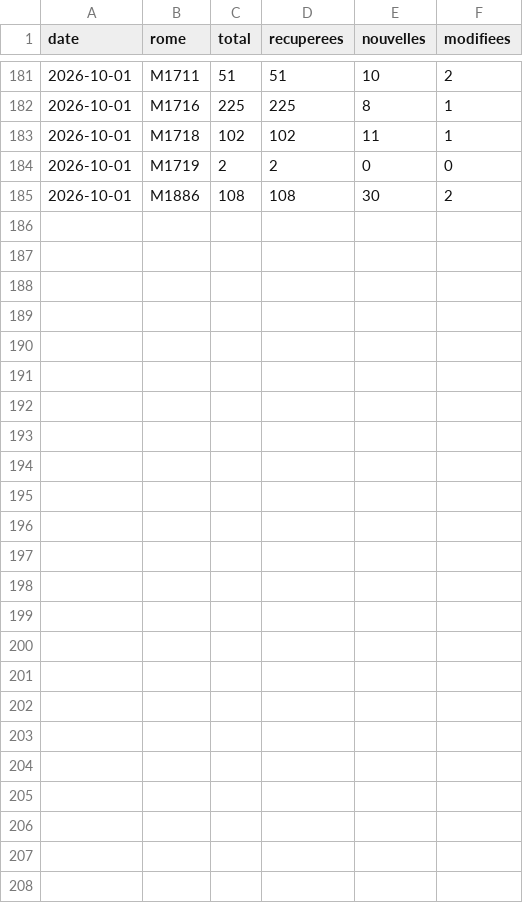
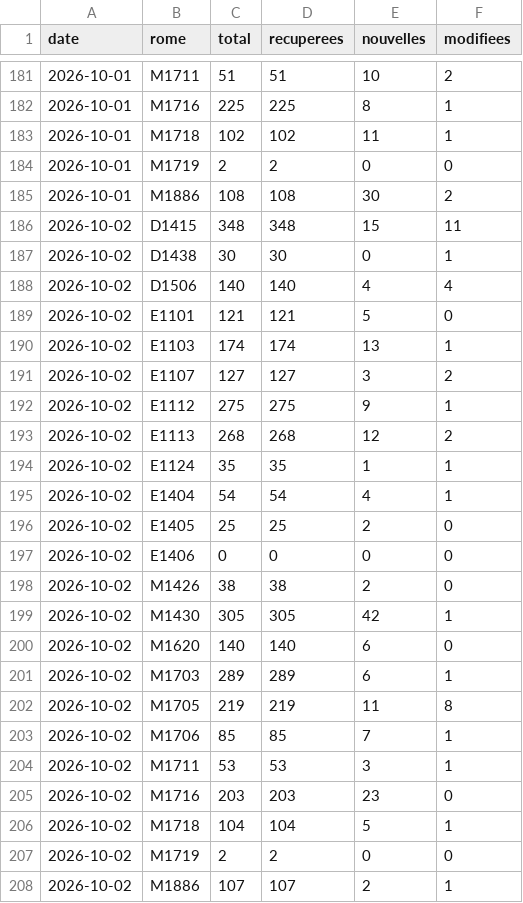
Before and after one commit to Lennypei/ObservTonMetier, a CSV file: data/serie.csv, drawn as a sheet; only a part is shown, gaps mark what is left out; the diff names each change by its address in the sheet, - before the commit and + after, or states it on an @@ line.

```diff
--- a/data/serie.csv
+++ b/data/serie.csv
+row 186: 2026-10-02 | D1415 | 348 | 348 | 15 | 11
+row 187: 2026-10-02 | D1438 | 30 | 30 | 0 | 1
+row 188: 2026-10-02 | D1506 | 140 | 140 | 4 | 4
+row 189: 2026-10-02 | E1101 | 121 | 121 | 5 | 0
+row 190: 2026-10-02 | E1103 | 174 | 174 | 13 | 1
+row 191: 2026-10-02 | E1107 | 127 | 127 | 3 | 2
+row 192: 2026-10-02 | E1112 | 275 | 275 | 9 | 1
+row 193: 2026-10-02 | E1113 | 268 | 268 | 12 | 2
+row 194: 2026-10-02 | E1124 | 35 | 35 | 1 | 1
+row 195: 2026-10-02 | E1404 | 54 | 54 | 4 | 1
+row 196: 2026-10-02 | E1405 | 25 | 25 | 2 | 0
+row 197: 2026-10-02 | E1406 | 0 | 0 | 0 | 0
+row 198: 2026-10-02 | M1426 | 38 | 38 | 2 | 0
+row 199: 2026-10-02 | M1430 | 305 | 305 | 42 | 1
+row 200: 2026-10-02 | M1620 | 140 | 140 | 6 | 0
+row 201: 2026-10-02 | M1703 | 289 | 289 | 6 | 1
+row 202: 2026-10-02 | M1705 | 219 | 219 | 11 | 8
+row 203: 2026-10-02 | M1706 | 85 | 85 | 7 | 1
+row 204: 2026-10-02 | M1711 | 53 | 53 | 3 | 1
+row 205: 2026-10-02 | M1716 | 203 | 203 | 23 | 0
+row 206: 2026-10-02 | M1718 | 104 | 104 | 5 | 1
+row 207: 2026-10-02 | M1719 | 2 | 2 | 0 | 0
+row 208: 2026-10-02 | M1886 | 107 | 107 | 2 | 1
```
Also changed, not shown: 24 other files.
